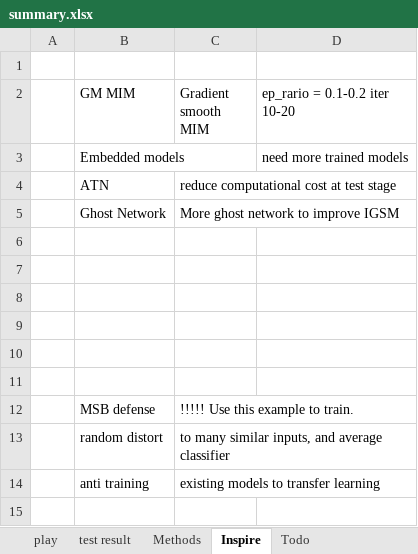
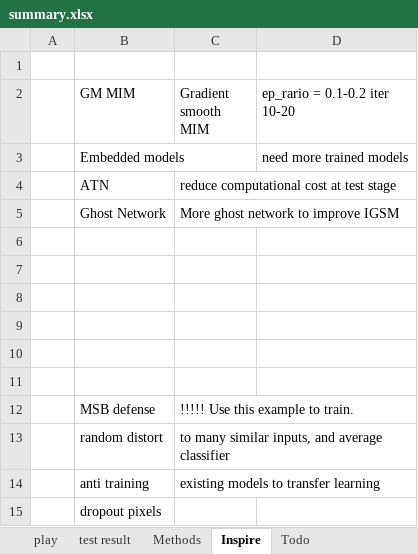
Before and after one commit to cloudseasail/IJCAI19_AliAAAC, an Excel workbook: summary.xlsx, sheet Inspire, drawn as a sheet; values as stored, in another font and other column widths than the file's, no borders; the diff names each change by its address in the sheet, - before the commit and + after, or states it on an @@ line.

```diff
--- a/summary.xlsx (sheet Inspire)
+++ b/summary.xlsx (sheet Inspire)
+row 15:  | dropout pixels
```
Also changed, not shown: 10 other files.
